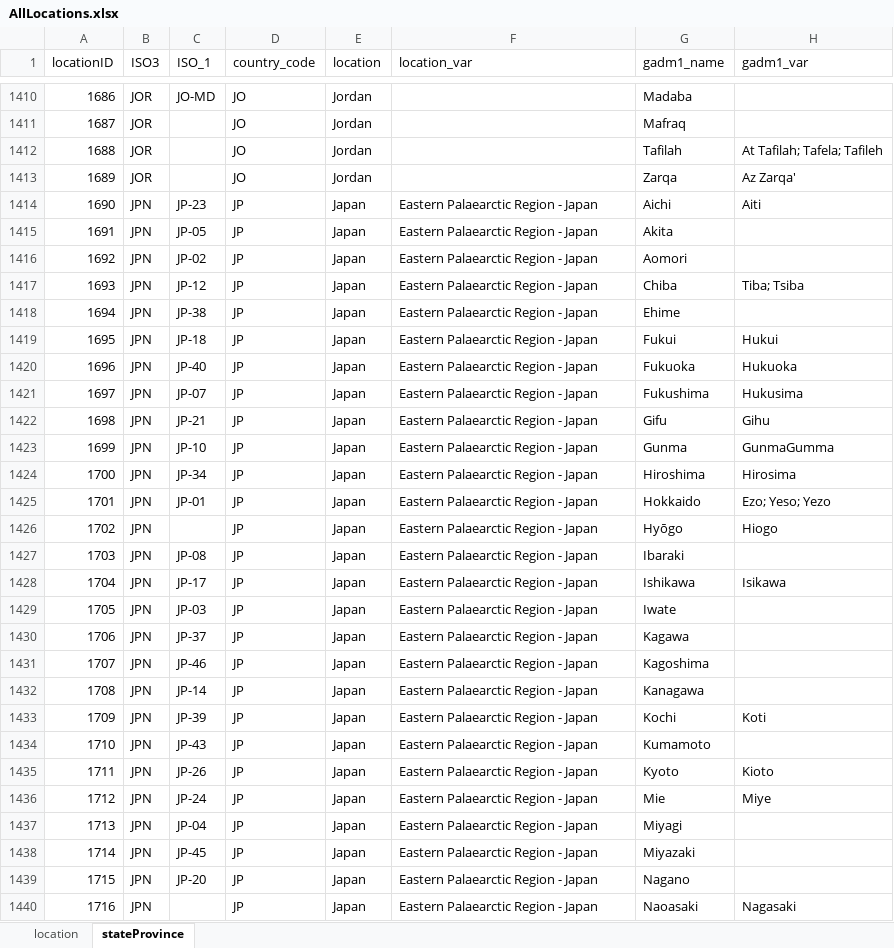
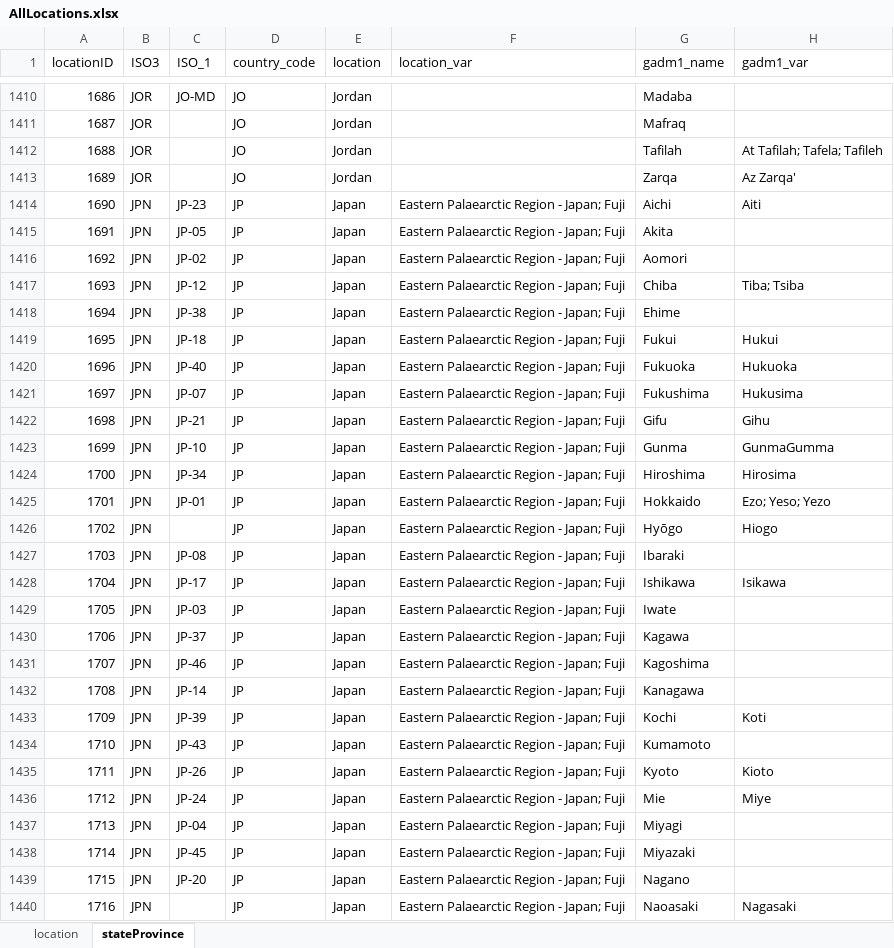
Before and after one commit to TanaraRT/FirstRecords, an Excel workbook: data/config/AllLocations.xlsx, sheet stateProvince, drawn as a sheet; only a part is shown, gaps mark what is left out; values as stored, in another font and other column widths than the file's, no borders; the diff covers the shown part only; the diff names each change by its address in the sheet, - before the commit and + after, or states it on an @@ line.

```diff
--- a/data/config/AllLocations.xlsx (sheet stateProvince)
+++ b/data/config/AllLocations.xlsx (sheet stateProvince)
-F1414:F1440 (location_var): Eastern Palaearctic Region - Japan
+F1414:F1440 (location_var): Eastern Palaearctic Region - Japan; Fuji
```
Also changed, not shown: 222 edited cells elsewhere in this sheet, sheet location, 14 other files.
